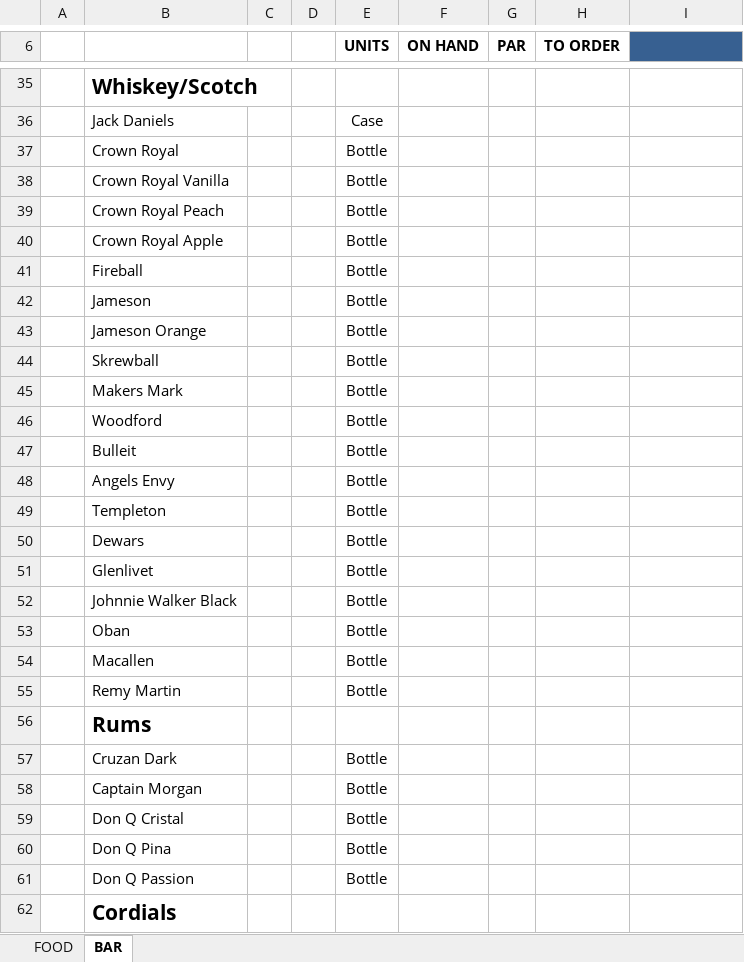
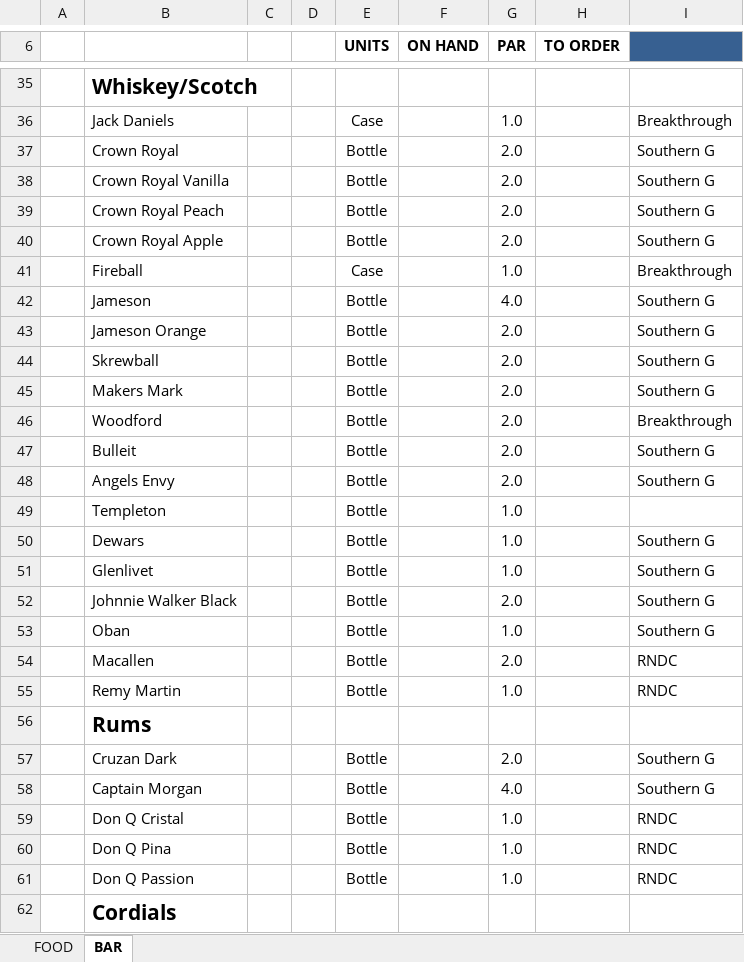
Before and after one commit to swhgrp/rm, an Excel workbook: files/storage/user_6/Corporate Files/SW Grill Boca Files/General Forms/Kitchen and Bar Order Sheet.xlsx, sheet BAR, drawn as a sheet; only a part is shown, gaps mark what is left out; values as stored, in another font and other column widths than the file's, no borders; the diff covers the shown part only; the diff names each change by its address in the sheet, - before the commit and + after, or states it on an @@ line.

```diff
--- a/files/storage/user_6/Corporate Files/SW Grill Boca Files/General Forms/Kitchen and Bar Order Sheet.xlsx (sheet BAR)
+++ b/files/storage/user_6/Corporate Files/SW Grill Boca Files/General Forms/Kitchen and Bar Order Sheet.xlsx (sheet BAR)
-G36 (PAR): (empty)
+G36 (PAR): 1.0
-I36: (empty)
+I36: Breakthrough
-G37:G40 (PAR): (empty)
+G37:G40 (PAR): 2.0
-I37:I40: (empty)
+I37:I40: Southern G
-E41 (UNITS): Bottle
+E41 (UNITS): Case
-G41 (PAR): (empty)
+G41 (PAR): 1.0
-I41: (empty)
+I41: Breakthrough
-G42 (PAR): (empty)
+G42 (PAR): 4.0
-I42:I45: (empty)
+I42:I45: Southern G
-G43:G48 (PAR): (empty)
+G43:G48 (PAR): 2.0
-I46: (empty)
+I46: Breakthrough
-I47:I48: (empty)
+I47:I48: Southern G
-G49:G51 (PAR): (empty)
+G49:G51 (PAR): 1.0
-I50:I53: (empty)
+I50:I53: Southern G
-G52 (PAR): (empty)
+G52 (PAR): 2.0
-G53 (PAR): (empty)
+G53 (PAR): 1.0
-G54 (PAR): (empty)
+G54 (PAR): 2.0
-I54:I55: (empty)
+I54:I55: RNDC
-G55 (PAR): (empty)
+G55 (PAR): 1.0
-G57 (PAR): (empty)
+G57 (PAR): 2.0
-I57:I58: (empty)
+I57:I58: Southern G
-G58 (PAR): (empty)
+G58 (PAR): 4.0
-G59:G61 (PAR): (empty)
+G59:G61 (PAR): 1.0
-I59:I61: (empty)
+I59:I61: RNDC
```
Also changed, not shown: 2 removed rows and 244 edited cells elsewhere in this sheet, 16 other files.
